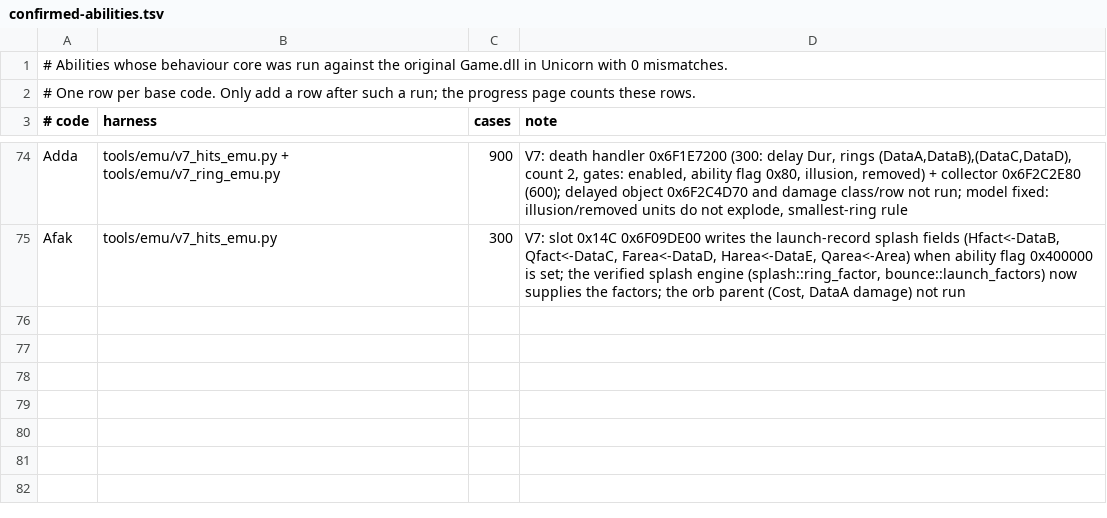
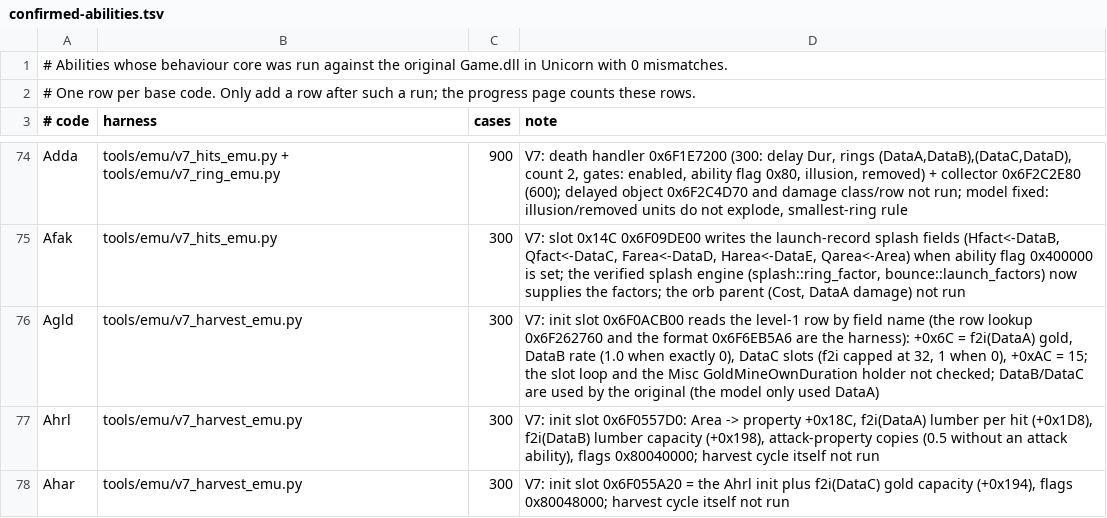
Before and after one commit to maybewewill/projectx, a TSV file: docs/spec/confirmed-abilities.tsv, drawn as a sheet; only a part is shown, gaps mark what is left out.

```diff
--- a/docs/spec/confirmed-abilities.tsv
+++ b/docs/spec/confirmed-abilities.tsv
@@ -75 +75,4 @@ Adda	tools/emu/v7_hits_emu.py + tools/emu/v7_ring_emu.py	900	V7: death handler 0
 Afak	tools/emu/v7_hits_emu.py	300	V7: slot 0x14C 0x6F09DE00 writes the launch-record splash fields (Hfact<-DataB, Qfact<-DataC, Farea<-DataD, Harea<-DataE, Qarea<-Area) when ability flag 0x400000 is set; the verified splash engine (splash::ring_factor, bounce::launch_factors) now supplies the factors; the orb parent (Cost, DataA damage) not run
+Agld	tools/emu/v7_harvest_emu.py	300	V7: init slot 0x6F0ACB00 reads the level-1 row by field name (the row lookup 0x6F262760 and the format 0x6F6EB5A6 are the harness): +0x6C = f2i(DataA) gold, DataB rate (1.0 when exactly 0), DataC slots (f2i capped at 32, 1 when 0), +0xAC = 15; the slot loop and the Misc GoldMineOwnDuration holder not checked; DataB/DataC are used by the original (the model only used DataA)
+Ahrl	tools/emu/v7_harvest_emu.py	300	V7: init slot 0x6F0557D0: Area -> property +0x18C, f2i(DataA) lumber per hit (+0x1D8), f2i(DataB) lumber capacity (+0x198), attack-property copies (0.5 without an attack ability), flags 0x80040000; harvest cycle itself not run
+Ahar	tools/emu/v7_harvest_emu.py	300	V7: init slot 0x6F055A20 = the Ahrl init plus f2i(DataC) gold capacity (+0x194), flags 0x80048000; harvest cycle itself not run
```
Also changed, not shown: 5 other files.
